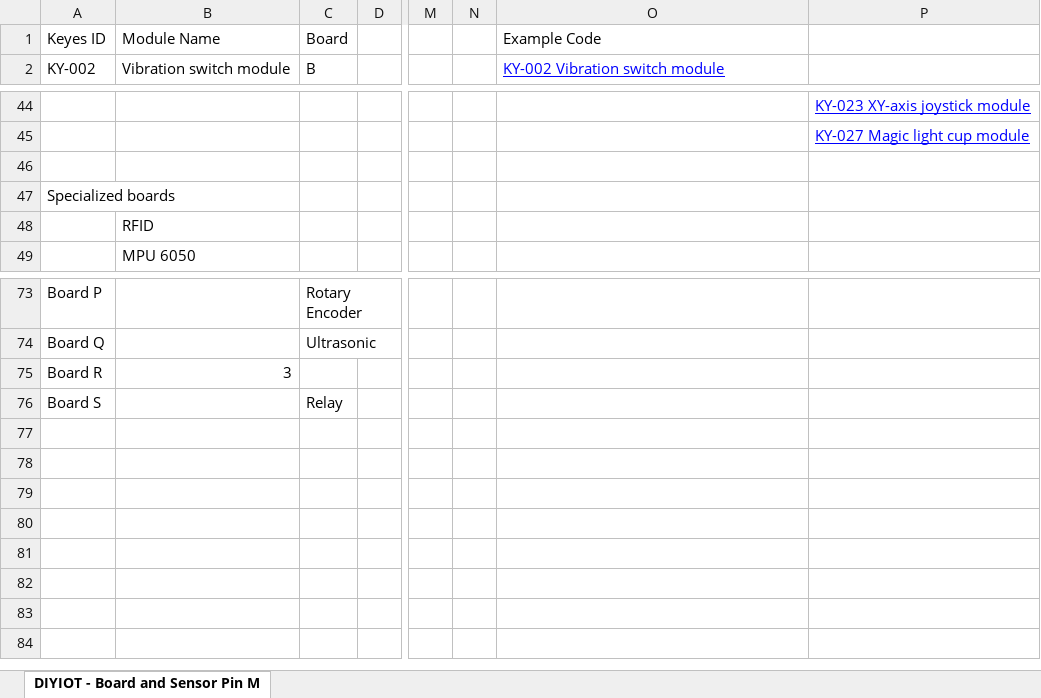
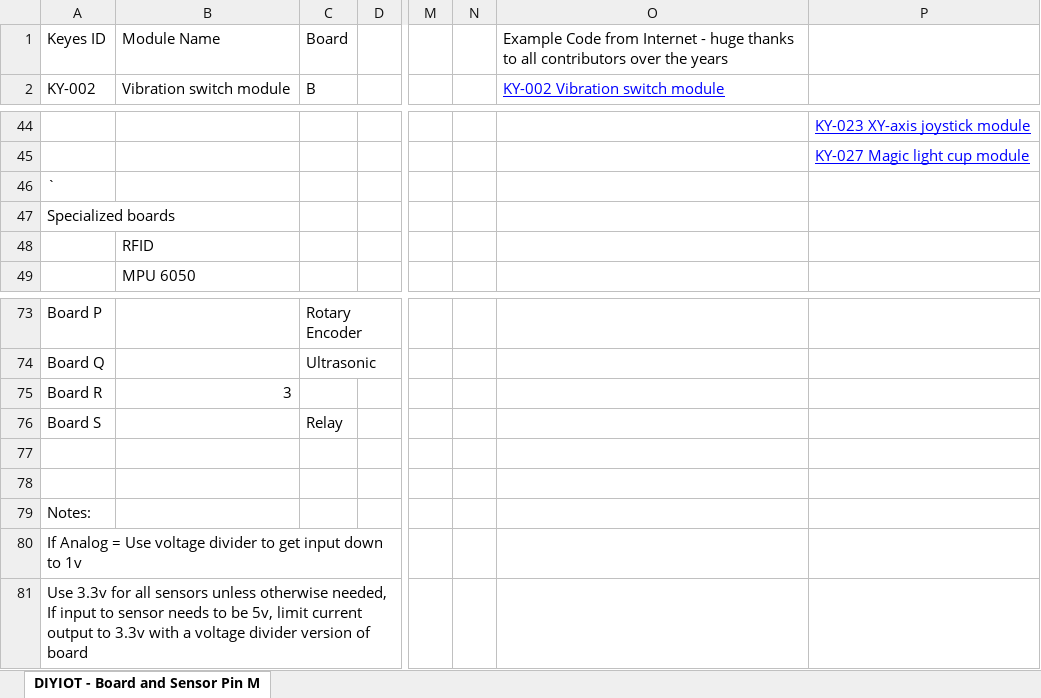
Before and after one commit to chuckfletcherIV/DIYIOT-for-node-red, an Excel workbook: DIYIOT - Board and Sensor Pin Map.xlsx, sheet DIYIOT - Board and Sensor Pin M, drawn as a sheet; only a part is shown, gaps mark what is left out; values as stored, in another font and other column widths than the file's, no borders; rows hold the shown columns only; the diff names each change by its address in the sheet, - before the commit and + after, or states it on an @@ line.

Commit message:
cleaned up pin map files

```diff
--- a/DIYIOT - Board and Sensor Pin Map.xlsx (sheet DIYIOT - Board and Sensor Pin M)
+++ b/DIYIOT - Board and Sensor Pin Map.xlsx (sheet DIYIOT - Board and Sensor Pin M)
-O1: Example Code
+O1: Example Code from Internet - huge thanks to all contributors over the years
-A46: (empty)
+A46: `
+row 77: (empty)
+row 78: (empty)
+row 79: Notes:
+row 80: If Analog = Use voltage divider to get input down to 1v
+row 81: Use 3.3v for all sensors unless otherwise needed, If input to sensor needs to be 5v, limit current output to 3.3v with a voltage divider version of board
```
